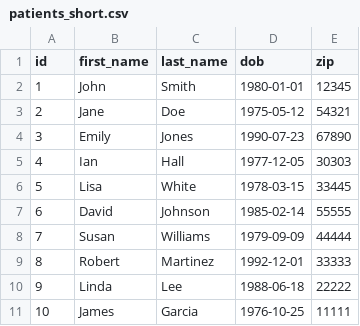
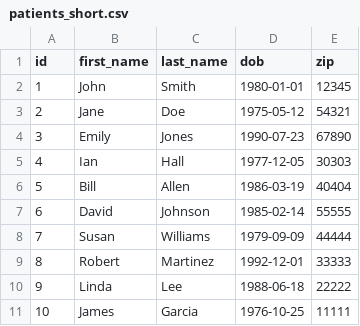
Before and after one commit to alunalabs/cohort-bridge, a CSV file: data/patients_short.csv, drawn as a sheet.

Commit message:
feat: Refactor agent and server for improved patient record handling and fuzzy matching
- Updated configuration files to change peer and listen ports for better alignment.
- Modified CSV database handling to support new patient records format and improved error handling.
- Implemented fuzzy matching logic in the server to enhance record comparison using Bloom filters and MinHash signatures.
- Refactored sender and receiver implementations to utilize JSON for communication and streamline the matching process.
- Removed outdated receiver and sender files to clean up the codebase.
- Added new utility functions for patient record processing and matching.

```diff
--- a/data/patients_short.csv
+++ b/data/patients_short.csv
@@ -5,3 +5,3 @@ id,first_name,last_name,dob,zip
 4,Ian,Hall,1977-12-05,30303
-5,Lisa,White,1978-03-15,33445
+5,Bill,Allen,1986-03-19,40404
 6,David,Johnson,1985-02-14,55555
```
Also changed, not shown: 32 other files.
